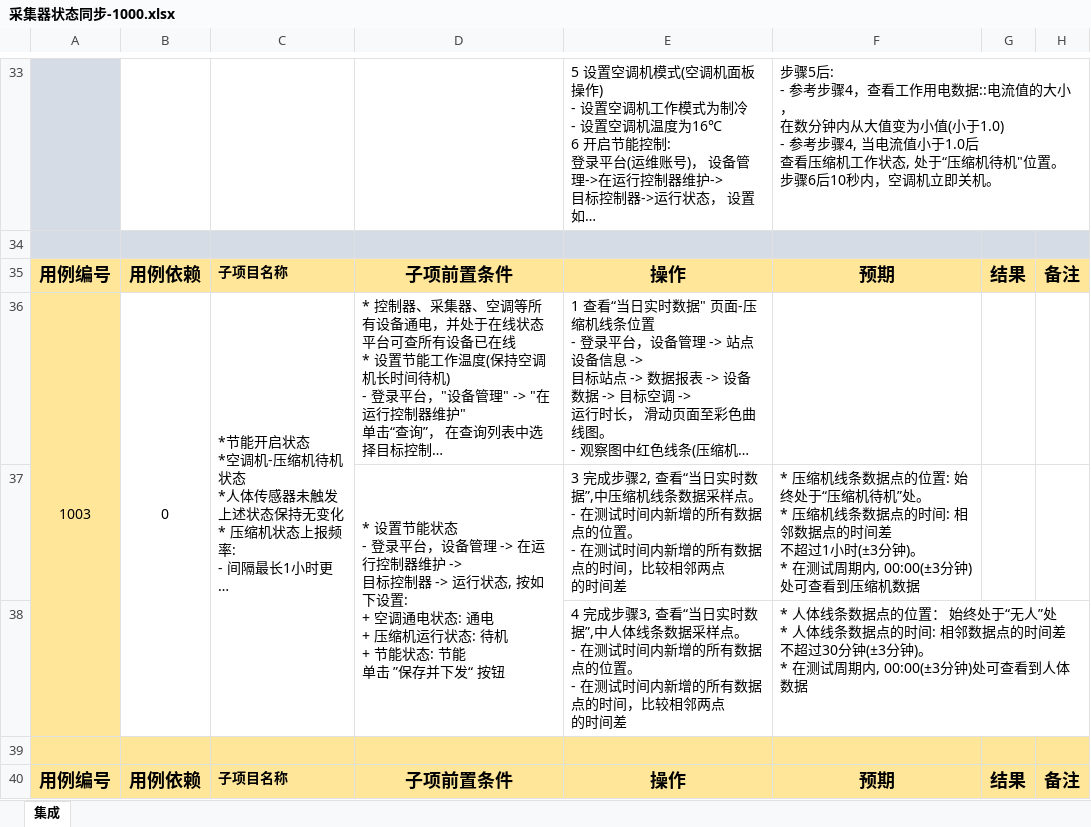
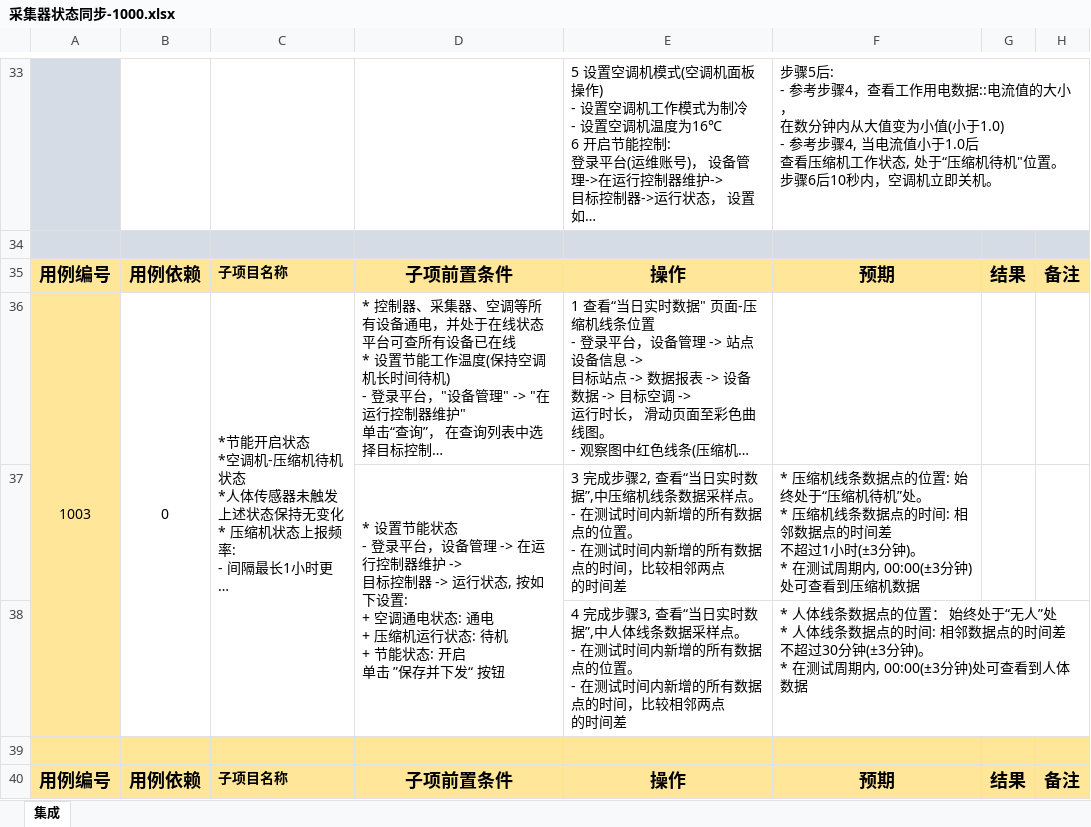
Before and after one commit to Muatrack/ControllerDocs, an Excel workbook: docs/source/_static/testcase/集成测试/采集器状态同步-1000.xlsx, sheet 集成, drawn as a sheet; only a part is shown, gaps mark what is left out; long unchanged cells end in …; values as stored, in another font and other column widths than the file's, no borders; ↵ is a line break in a cell; the diff covers the shown part only; the diff names each change by its address in the sheet, - before the commit and + after, or states it on an @@ line.

Commit message:
update

```diff
--- a/docs/source/_static/testcase/集成测试/采集器状态同步-1000.xlsx (sheet 集成)
+++ b/docs/source/_static/testcase/集成测试/采集器状态同步-1000.xlsx (sheet 集成)
-D37: …能状态: 节能 ↵ 单击…
+D37: …能状态: 开启 ↵ 单击…
```
Also changed, not shown: 4 edited cells and merged cells elsewhere in this sheet.
